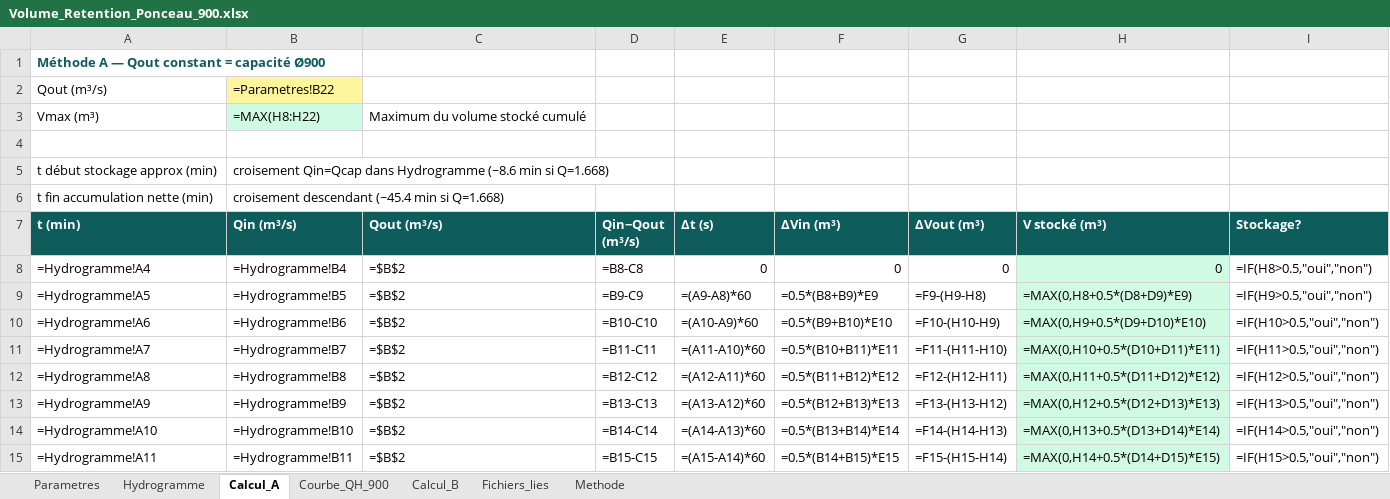
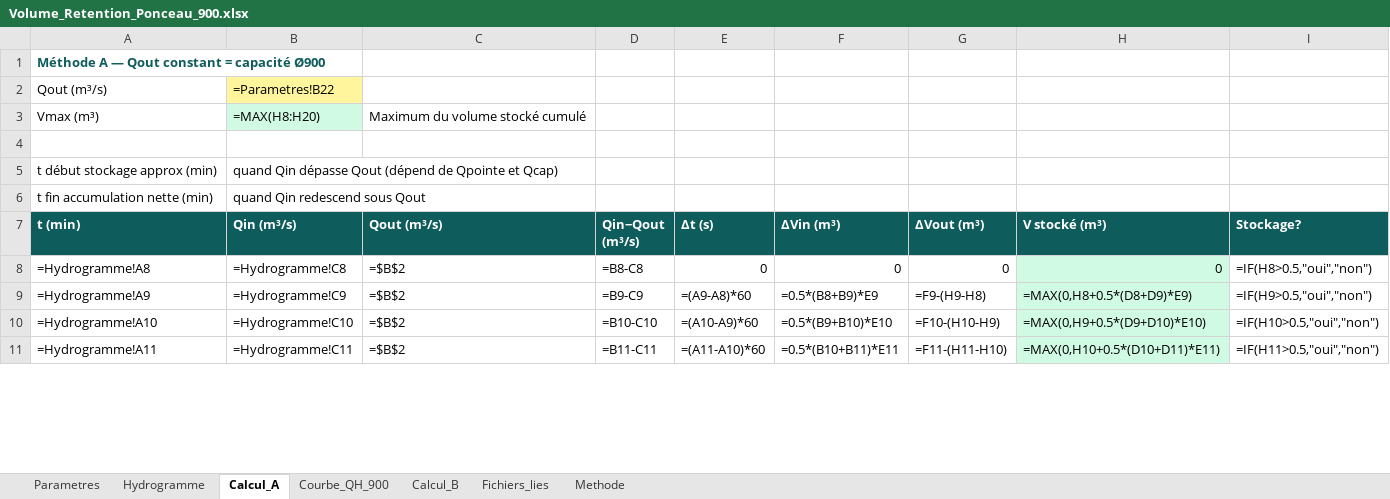
Before and after one commit to acon560-prog/idf-web-app, an Excel workbook: engineering/drainage-design/retention_volume/Volume_Retention_Ponceau_900.xlsx, sheet Calcul_A, drawn as a sheet; only a part is shown; values as stored, in another font and other column widths than the file's, no borders; formulas without a stored value are shown as written; charts and pictures not drawn; removed rows and columns are numbered as before the commit, all else as after; the diff covers the shown part only; the diff names each change by its address in the sheet, - before the commit and + after, or states it on an @@ line.

```diff
--- a/engineering/drainage-design/retention_volume/Volume_Retention_Ponceau_900.xlsx (sheet Calcul_A)
+++ b/engineering/drainage-design/retention_volume/Volume_Retention_Ponceau_900.xlsx (sheet Calcul_A)
-B3 (Qin (m³/s)): =MAX(H8:H22)
+B3 (Qin (m³/s)): =MAX(H8:H20)
-B5 (Qin (m³/s)): croisement Qin=Qcap dans Hydrogramme (~8.6 min si Q=1.668)
+B5 (Qin (m³/s)): quand Qin dépasse Qout (dépend de Qpointe et Qcap)
-B6 (Qin (m³/s)): croisement descendant (~45.4 min si Q=1.668)
+B6 (Qin (m³/s)): quand Qin redescend sous Qout
-A8 (t (min)): =Hydrogramme!A4
+A8 (t (min)): =Hydrogramme!A8
-B8 (Qin (m³/s)): =Hydrogramme!B4
+B8 (Qin (m³/s)): =Hydrogramme!C8
-row 9: =Hydrogramme!A5 | =Hydrogramme!B5 | =$B$2 | =B9-C9 | =(A9-A8)*60 | =0.5*(B8+B9)*E9 | =F9-(H9-H8) | =MAX(0,H8+0.5*(D8+D9)*E9) | =IF(H9>0.5,"oui","non")
-row 10: =Hydrogramme!A6 | =Hydrogramme!B6 | =$B$2 | =B10-C10 | =(A10-A9)*60 | =0.5*(B9+B10)*E10 | =F10-(H10-H9) | =MAX(0,H9+0.5*(D9+D10)*E10) | =IF(H10>0.5,"oui","non")
-row 11: =Hydrogramme!A7 | =Hydrogramme!B7 | =$B$2 | =B11-C11 | =(A11-A10)*60 | =0.5*(B10+B11)*E11 | =F11-(H11-H10) | =MAX(0,H10+0.5*(D10+D11)*E11) | =IF(H11>0.5,"oui","non")
-row 12: =Hydrogramme!A8 | =Hydrogramme!B8 | =$B$2 | =B12-C12 | =(A12-A11)*60 | =0.5*(B11+B12)*E12 | =F12-(H12-H11) | =MAX(0,H11+0.5*(D11+D12)*E12) | =IF(H12>0.5,"oui","non")
-B9 (Qin (m³/s)): =Hydrogramme!B9
+B9 (Qin (m³/s)): =Hydrogramme!C9
-D9 (Qin−Qout (m³/s)): =B13-C13
+D9 (Qin−Qout (m³/s)): =B9-C9
-E9 (Δt (s)): =(A13-A12)*60
+E9 (Δt (s)): =(A9-A8)*60
-F9 (ΔVin (m³)): =0.5*(B12+B13)*E13
+F9 (ΔVin (m³)): =0.5*(B8+B9)*E9
-G9 (ΔVout (m³)): =F13-(H13-H12)
+G9 (ΔVout (m³)): =F9-(H9-H8)
-H9 (V stocké (m³)): =MAX(0,H12+0.5*(D12+D13)*E13)
+H9 (V stocké (m³)): =MAX(0,H8+0.5*(D8+D9)*E9)
-I9 (Stockage?): =IF(H13>0.5,"oui","non")
+I9 (Stockage?): =IF(H9>0.5,"oui","non")
-B10 (Qin (m³/s)): =Hydrogramme!B10
+B10 (Qin (m³/s)): =Hydrogramme!C10
-D10 (Qin−Qout (m³/s)): =B14-C14
+D10 (Qin−Qout (m³/s)): =B10-C10
-E10 (Δt (s)): =(A14-A13)*60
+E10 (Δt (s)): =(A10-A9)*60
-F10 (ΔVin (m³)): =0.5*(B13+B14)*E14
+F10 (ΔVin (m³)): =0.5*(B9+B10)*E10
-G10 (ΔVout (m³)): =F14-(H14-H13)
+G10 (ΔVout (m³)): =F10-(H10-H9)
-H10 (V stocké (m³)): =MAX(0,H13+0.5*(D13+D14)*E14)
+H10 (V stocké (m³)): =MAX(0,H9+0.5*(D9+D10)*E10)
-I10 (Stockage?): =IF(H14>0.5,"oui","non")
+I10 (Stockage?): =IF(H10>0.5,"oui","non")
-B11 (Qin (m³/s)): =Hydrogramme!B11
+B11 (Qin (m³/s)): =Hydrogramme!C11
-D11 (Qin−Qout (m³/s)): =B15-C15
+D11 (Qin−Qout (m³/s)): =B11-C11
-E11 (Δt (s)): =(A15-A14)*60
+E11 (Δt (s)): =(A11-A10)*60
-F11 (ΔVin (m³)): =0.5*(B14+B15)*E15
+F11 (ΔVin (m³)): =0.5*(B10+B11)*E11
-G11 (ΔVout (m³)): =F15-(H15-H14)
+G11 (ΔVout (m³)): =F11-(H11-H10)
-H11 (V stocké (m³)): =MAX(0,H14+0.5*(D14+D15)*E15)
+H11 (V stocké (m³)): =MAX(0,H10+0.5*(D10+D11)*E11)
-I11 (Stockage?): =IF(H15>0.5,"oui","non")
+I11 (Stockage?): =IF(H11>0.5,"oui","non")
```
Also changed, not shown: 2 added rows and 49 edited cells elsewhere in this sheet, sheet Calcul_B, sheet Hydrogramme, charts or pictures, 1 other file.
